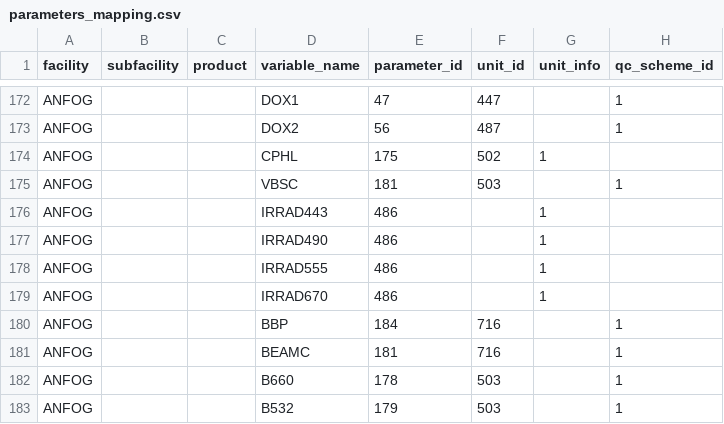
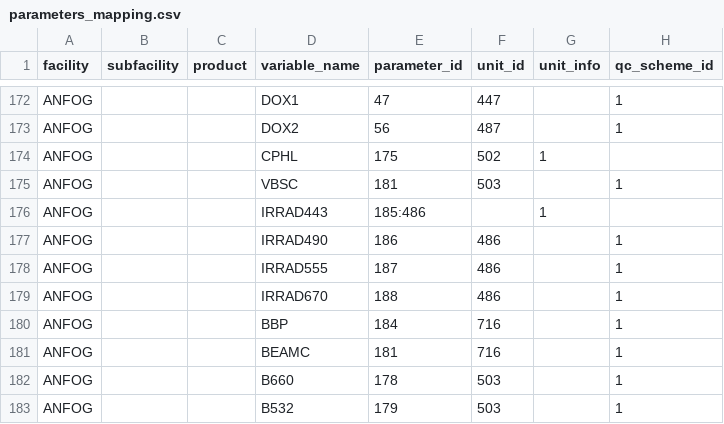
Before and after one commit to aodn/data-services, a CSV file: PARAMETERS_MAPPING/parameters_mapping.csv, drawn as a sheet; only a part is shown, gaps mark what is left out.

```diff
--- a/PARAMETERS_MAPPING/parameters_mapping.csv
+++ b/PARAMETERS_MAPPING/parameters_mapping.csv
@@ -175,6 +175,6 @@ ANFOG;;;CPHL;175;502;1
 ANFOG;;;VBSC;181;503;;1
-ANFOG;;;IRRAD443;486;;1
-ANFOG;;;IRRAD490;486;;1
-ANFOG;;;IRRAD555;486;;1
-ANFOG;;;IRRAD670;486;;1
+ANFOG;;;IRRAD443;185:486;;1
+ANFOG;;;IRRAD490;186;486;;1
+ANFOG;;;IRRAD555;187;486;;1
+ANFOG;;;IRRAD670;188;486;;1
 ANFOG;;;BBP;184;716;;1
```
Also changed, not shown: PARAMETERS_MAPPING/parameters.csv.
